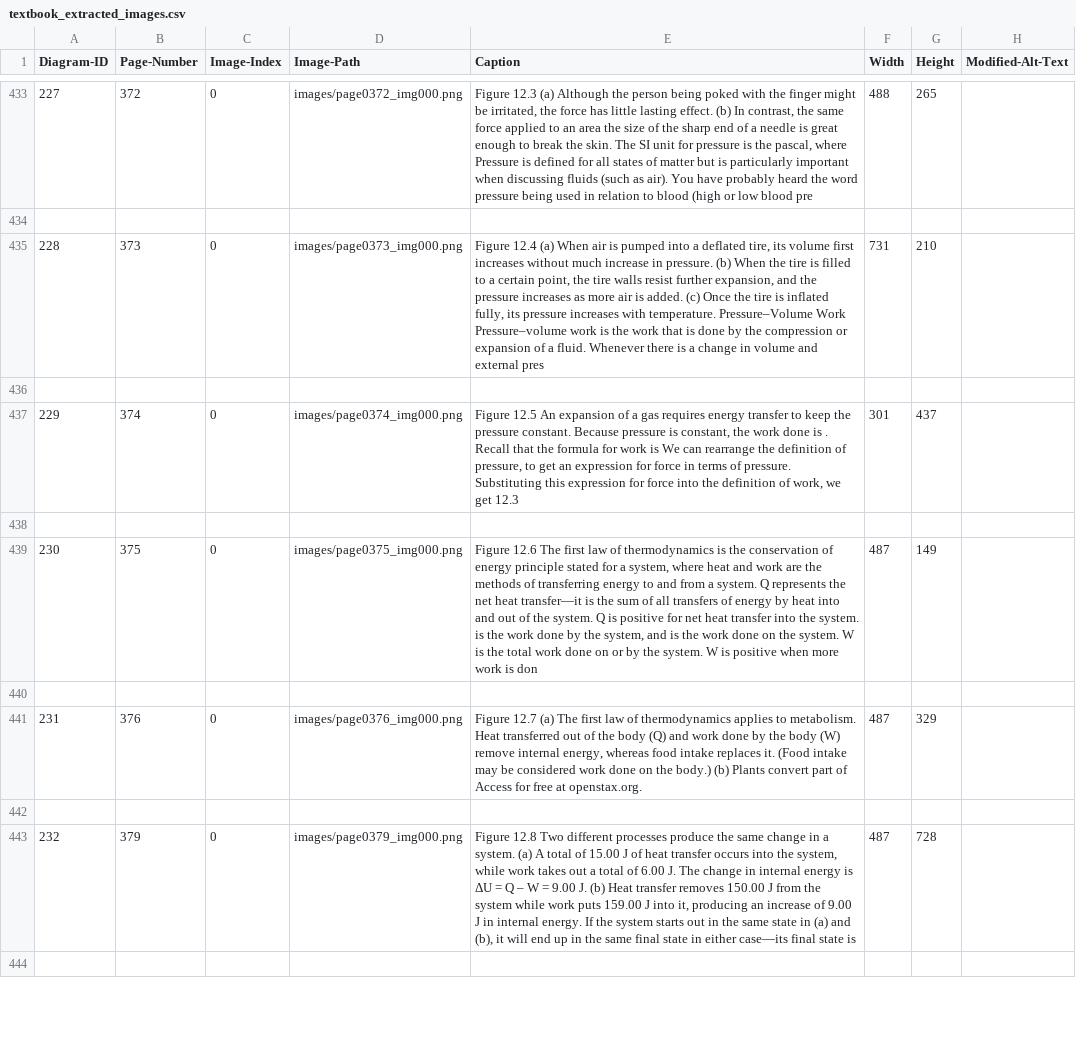
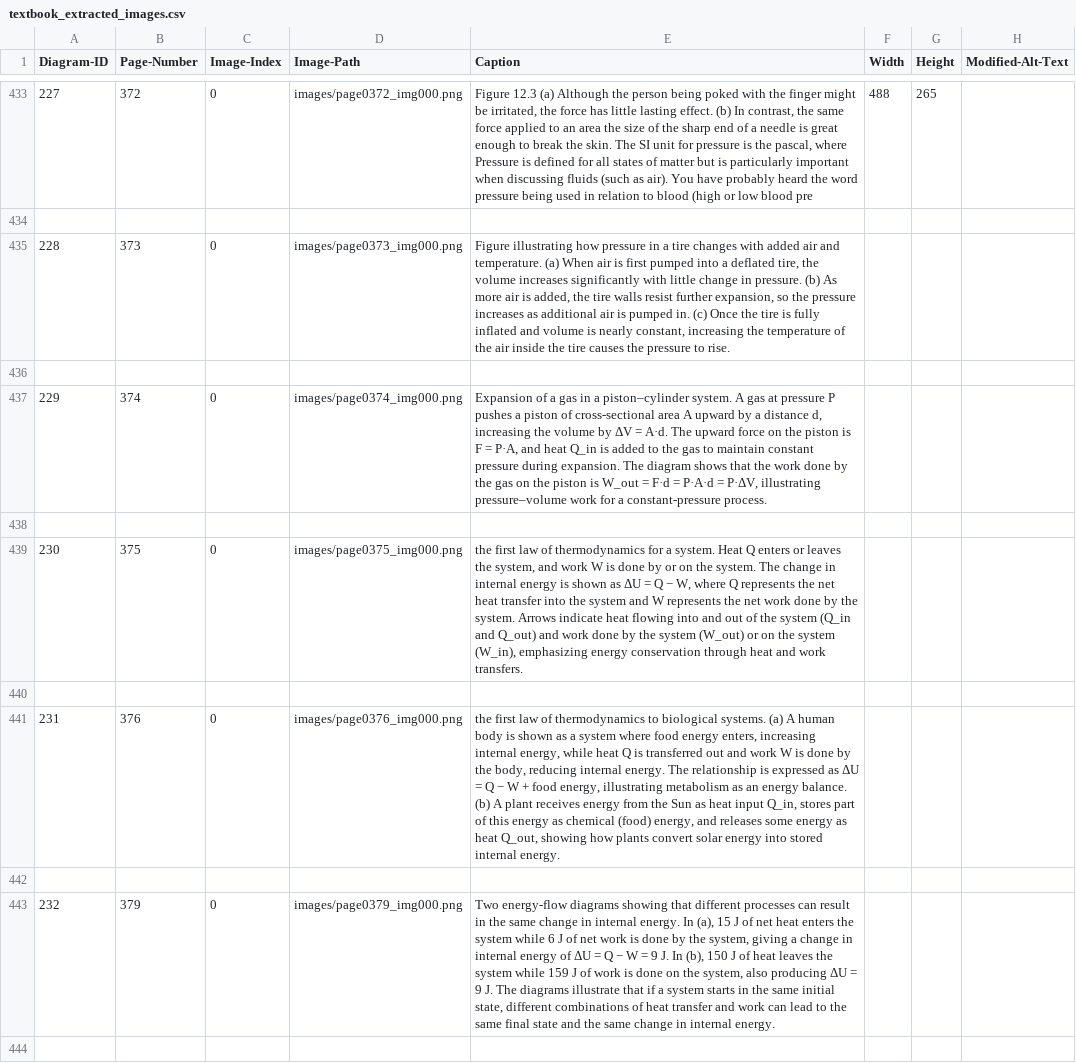
Before and after one commit to 4G06-CAPSTONE-2025/Reading4All, a CSV file: ai/annotations/textbook_extracted_images.csv, drawn as a sheet; only a part is shown, gaps mark what is left out; the diff covers the shown part only; the diff names each change by its address in the sheet, - before the commit and + after, or states it on an @@ line.

Commit message:
annotations save draft 1 (#411)

```diff
--- a/ai/annotations/textbook_extracted_images.csv
+++ b/ai/annotations/textbook_extracted_images.csv
-E435 (Caption): Figure 12.4 (a) When air is pumped into a deflated tire, its volume first increases without much increase in pressure. (b) When the tire is filled to a certain point, the tire walls resist further expansion, and the pressure increases as more air is added. (c) Once the tire is inflated fully, its pressure increases with temperature. Pressure–Volume Work Pressure–volume work is the work that is done by the compression or expansion of a fluid. Whenever there is a change in volume and external pres
+E435 (Caption): Figure illustrating how pressure in a tire changes with added air and temperature. (a) When air is first pumped into a deflated tire, the volume increases significantly with little change in pressure. (b) As more air is added, the tire walls resist further expansion, so the pressure increases as additional air is pumped in. (c) Once the tire is fully inflated and volume is nearly constant, increasing the temperature of the air inside the tire causes the pressure to rise.
-F435 (Width): 731
+F435 (Width): (empty)
-G435 (Height): 210
+G435 (Height): (empty)
-E437 (Caption): Figure 12.5 An expansion of a gas requires energy transfer to keep the pressure constant. Because pressure is constant, the work done is . Recall that the formula for work is We can rearrange the definition of pressure, to get an expression for force in terms of pressure. Substituting this expression for force into the definition of work, we get 12.3
+E437 (Caption): Expansion of a gas in a piston–cylinder system. A gas at pressure P pushes a piston of cross-sectional area A upward by a distance d, increasing the volume by ΔV = A·d. The upward force on the piston is F = P·A, and heat Q_in is added to the gas to maintain constant pressure during expansion. The diagram shows that the work done by the gas on the piston is W_out = F·d = P·A·d = P·ΔV, illustrating pressure–volume work for a constant-pressure process.
-F437 (Width): 301
+F437 (Width): (empty)
-G437 (Height): 437
+G437 (Height): (empty)
-E439 (Caption): Figure 12.6 The first law of thermodynamics is the conservation of energy principle stated for a system, where heat and work are the methods of transferring energy to and from a system. Q represents the net heat transfer—it is the sum of all transfers of energy by heat into and out of the system. Q is positive for net heat transfer into the system. is the work done by the system, and is the work done on the system. W is the total work done on or by the system. W is positive when more work is don
+E439 (Caption): the first law of thermodynamics for a system. Heat Q enters or leaves the system, and work W is done by or on the system. The change in internal energy is shown as ΔU = Q − W, where Q represents the net heat transfer into the system and W represents the net work done by the system. Arrows indicate heat flowing into and out of the system (Q_in and Q_out) and work done by the system (W_out) or on the system (W_in), emphasizing energy conservation through heat and work transfers.
-F439 (Width): 487
+F439 (Width): (empty)
-G439 (Height): 149
+G439 (Height): (empty)
-E441 (Caption): Figure 12.7 (a) The first law of thermodynamics applies to metabolism. Heat transferred out of the body (Q) and work done by the body (W) remove internal energy, whereas food intake replaces it. (Food intake may be considered work done on the body.) (b) Plants convert part of Access for free at openstax.org.
+E441 (Caption): the first law of thermodynamics to biological systems. (a) A human body is shown as a system where food energy enters, increasing internal energy, while heat Q is transferred out and work W is done by the body, reducing internal energy. The relationship is expressed as ΔU = Q − W + food energy, illustrating metabolism as an energy balance. (b) A plant receives energy from the Sun as heat input Q_in, stores part of this energy as chemical (food) energy, and releases some energy as heat Q_out, showing how plants convert solar energy into stored internal energy.
-F441 (Width): 487
+F441 (Width): (empty)
-G441 (Height): 329
+G441 (Height): (empty)
-E443 (Caption): Figure 12.8 Two different processes produce the same change in a system. (a) A total of 15.00 J of heat transfer occurs into the system, while work takes out a total of 6.00 J. The change in internal energy is ΔU = Q – W = 9.00 J. (b) Heat transfer removes 150.00 J from the system while work puts 159.00 J into it, producing an increase of 9.00 J in internal energy. If the system starts out in the same state in (a) and (b), it will end up in the same final state in either case—its final state is
+E443 (Caption): Two energy-flow diagrams showing that different processes can result in the same change in internal energy. In (a), 15 J of net heat enters the system while 6 J of net work is done by the system, giving a change in internal energy of ΔU = Q − W = 9 J. In (b), 150 J of heat leaves the system while 159 J of work is done on the system, also producing ΔU = 9 J. The diagrams illustrate that if a system starts in the same initial state, different combinations of heat transfer and work can lead to the same final state and the same change in internal energy.
-F443 (Width): 487
+F443 (Width): (empty)
-G443 (Height): 728
+G443 (Height): (empty)
```
Also changed, not shown: 69 edited cells elsewhere in this file.
